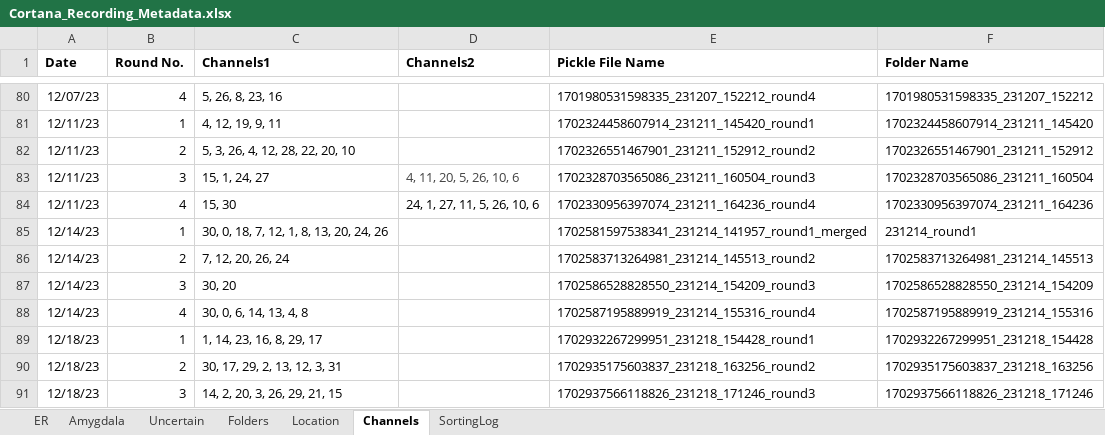
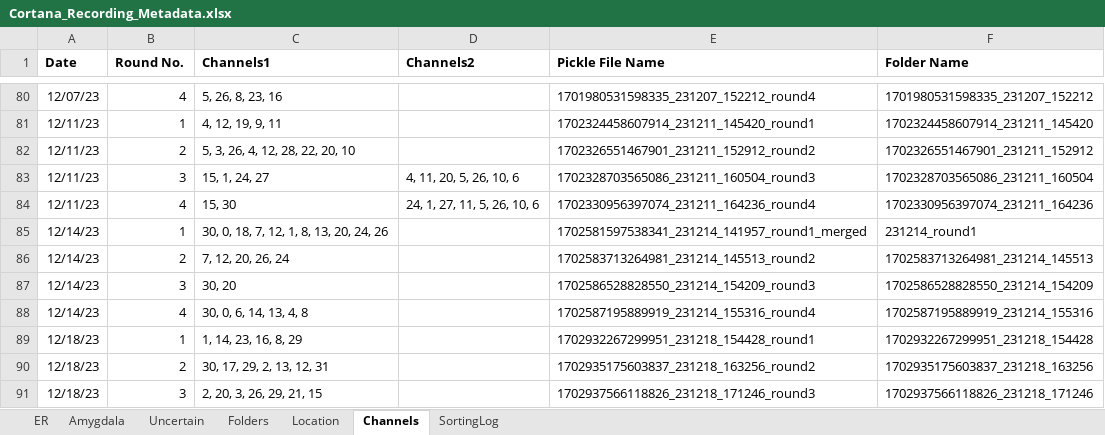
Before and after one commit to EdConnorLab/julie, an Excel workbook: resources/Cortana_Recording_Metadata.xlsx, sheet Channels, drawn as a sheet; only a part is shown, gaps mark what is left out; values as stored, in another font and other column widths than the file's, no borders; the diff names each change by its address in the sheet, - before the commit and + after, or states it on an @@ line.

Commit message:
updated metadata.xlsx -- removed some channels

```diff
--- a/resources/Cortana_Recording_Metadata.xlsx (sheet Channels)
+++ b/resources/Cortana_Recording_Metadata.xlsx (sheet Channels)
-D83 text colour: #444444
+D83 text colour: black
-C89 (Channels1): 1, 14, 23, 16, 8, 29, 17
+C89 (Channels1): 1, 14, 23, 16, 8, 29
-C90 (Channels1): 30, 17, 29, 2, 13, 12, 3, 31
+C90 (Channels1): 30, 17, 29, 2, 13, 12, 31
-C91 (Channels1): 14, 2, 20, 3, 26, 29, 21, 15
+C91 (Channels1): 2, 20, 3, 26, 29, 21, 15
```
Also changed, not shown: sheet SortingLog.
